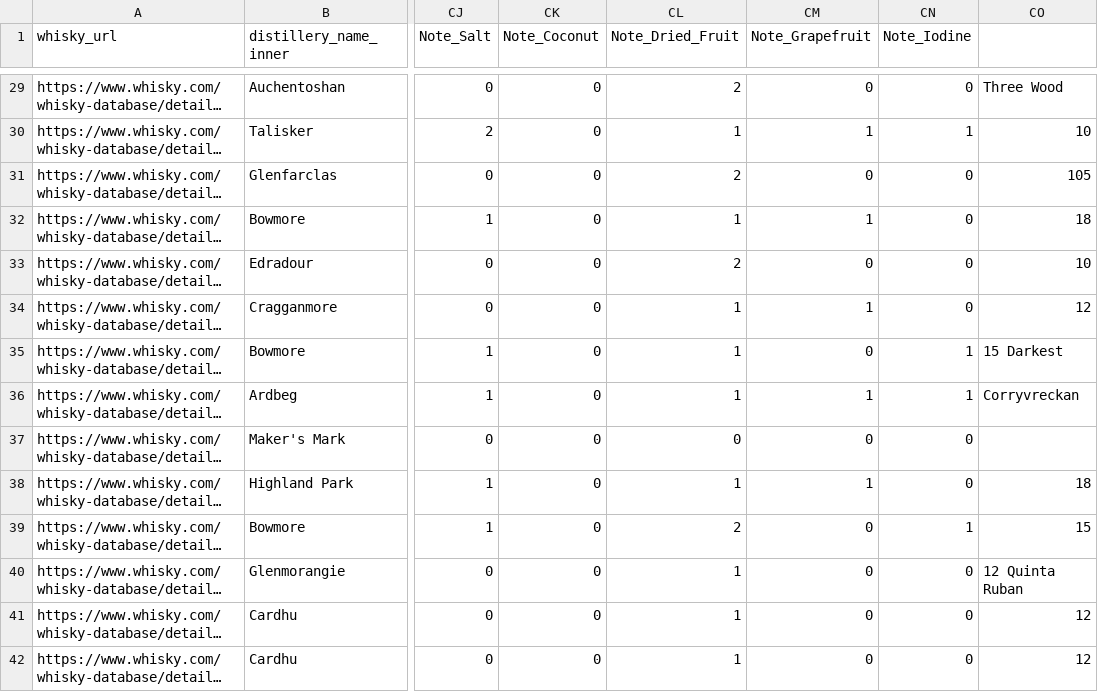
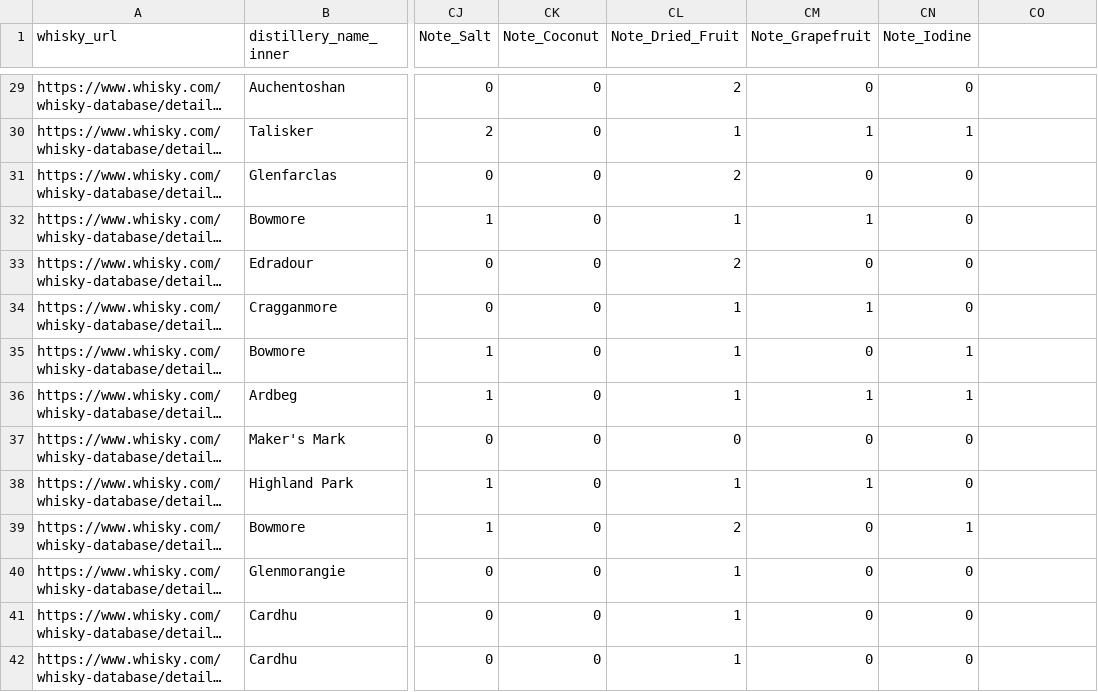
Before and after one commit to FriedmanJonathan/whisky_recommender, a CSV file: data/processed/2023_09/whisky_features_100.csv, drawn as a sheet; only a part is shown, gaps mark what is left out; long unchanged cells end in …; the diff covers the shown part only; the diff names each change by its address in the sheet, - before the commit and + after, or states it on an @@ line.

```diff
--- a/data/processed/2023_09/whisky_features_100.csv
+++ b/data/processed/2023_09/whisky_features_100.csv
-CO29: Three Wood
+CO29: (empty)
-CO30: 10
+CO30: (empty)
-CO31: 105
+CO31: (empty)
-CO32: 18
+CO32: (empty)
-CO33: 10
+CO33: (empty)
-CO34: 12
+CO34: (empty)
-CO35: 15 Darkest
+CO35: (empty)
-CO36: Corryvreckan
+CO36: (empty)
-CO38: 18
+CO38: (empty)
-CO39: 15
+CO39: (empty)
-CO40: 12 Quinta Ruban
+CO40: (empty)
-CO41:CO42: 12
+CO41:CO42: (empty)
```
Also changed, not shown: 84 edited cells elsewhere in this file.
